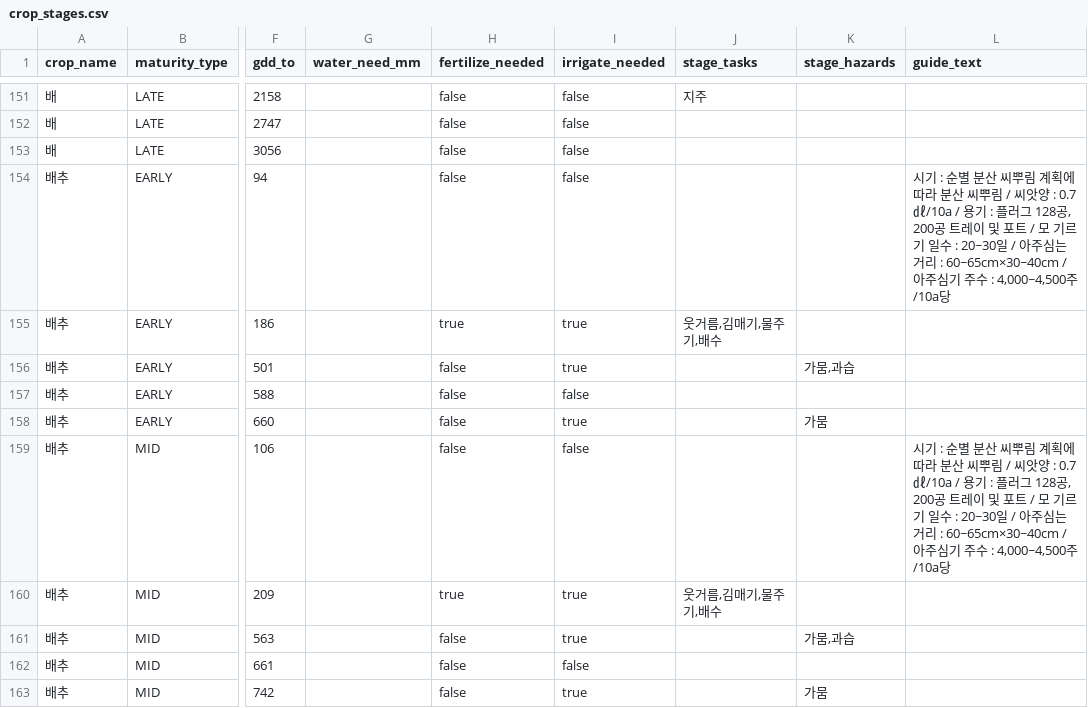
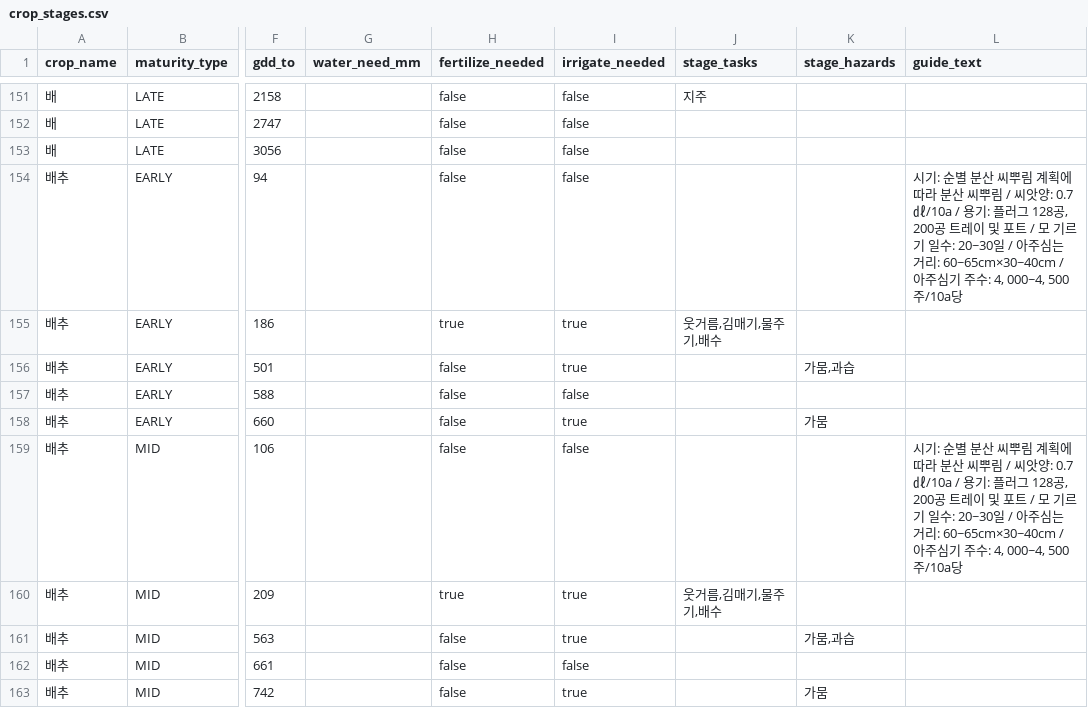
Before and after one commit to pj002321/Safe-farm, a CSV file: ai-service/data/master/crop_stages.csv, drawn as a sheet; only a part is shown, gaps mark what is left out; the diff covers the shown part only; the diff names each change by its address in the sheet, - before the commit and + after, or states it on an @@ line.

```diff
--- a/ai-service/data/master/crop_stages.csv
+++ b/ai-service/data/master/crop_stages.csv
-L154 (guide_text): 시기 : 순별 분산 씨뿌림 계획에 따라 분산 씨뿌림 / 씨앗양 : 0.7㎗/10a / 용기 : 플러그 128공, 200공 트레이 및 포트 / 모 기르기 일수 : 20~30일 / 아주심는 거리 : 60~65cm×30~40cm / 아주심기 주수 : 4,000~4,500주/10a당
+L154 (guide_text): 시기: 순별 분산 씨뿌림 계획에 따라 분산 씨뿌림 / 씨앗양: 0.7㎗/10a / 용기: 플러그 128공, 200공 트레이 및 포트 / 모 기르기 일수: 20~30일 / 아주심는 거리: 60~65cm×30~40cm / 아주심기 주수: 4, 000~4, 500주/10a당
-L159 (guide_text): 시기 : 순별 분산 씨뿌림 계획에 따라 분산 씨뿌림 / 씨앗양 : 0.7㎗/10a / 용기 : 플러그 128공, 200공 트레이 및 포트 / 모 기르기 일수 : 20~30일 / 아주심는 거리 : 60~65cm×30~40cm / 아주심기 주수 : 4,000~4,500주/10a당
+L159 (guide_text): 시기: 순별 분산 씨뿌림 계획에 따라 분산 씨뿌림 / 씨앗양: 0.7㎗/10a / 용기: 플러그 128공, 200공 트레이 및 포트 / 모 기르기 일수: 20~30일 / 아주심는 거리: 60~65cm×30~40cm / 아주심기 주수: 4, 000~4, 500주/10a당
```
Also changed, not shown: 71 edited cells elsewhere in this file, 9 other files.
